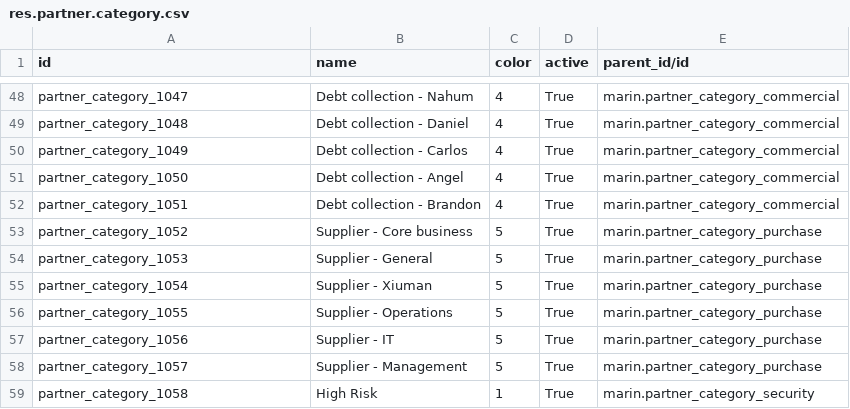
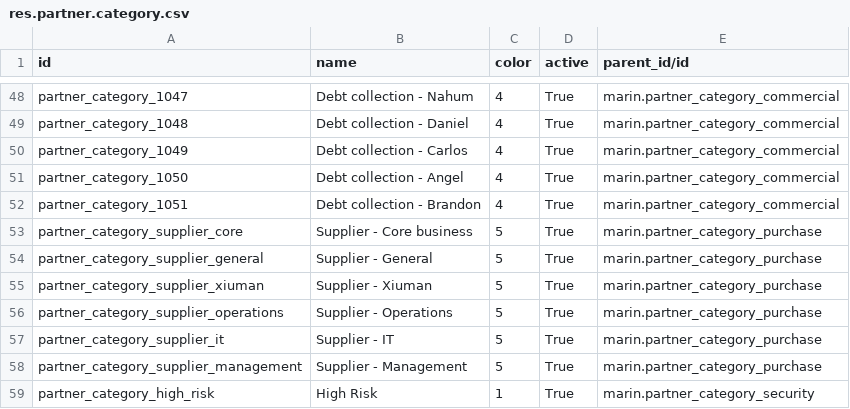
Before and after one commit to robertoCabreraAgro/addons_custom, a CSV file: marin/data/res.partner.category.csv, drawn as a sheet; only a part is shown, gaps mark what is left out.

Commit message:
[REF] marin: partner tags have human readable external names

```diff
--- a/marin/data/res.partner.category.csv
+++ b/marin/data/res.partner.category.csv
@@ -52,8 +52,8 @@ partner_category_1050,Debt collection - Angel,4,True,marin.partner_category_comm
 partner_category_1051,Debt collection - Brandon,4,True,marin.partner_category_commercial
-partner_category_1052,Supplier - Core business,5,True,marin.partner_category_purchase
-partner_category_1053,Supplier - General,5,True,marin.partner_category_purchase
-partner_category_1054,Supplier - Xiuman,5,True,marin.partner_category_purchase
-partner_category_1055,Supplier - Operations,5,True,marin.partner_category_purchase
-partner_category_1056,Supplier - IT,5,True,marin.partner_category_purchase
-partner_category_1057,Supplier - Management,5,True,marin.partner_category_purchase
-partner_category_1058,High Risk,1,True,marin.partner_category_security
+partner_category_supplier_core,Supplier - Core business,5,True,marin.partner_category_purchase
+partner_category_supplier_general,Supplier - General,5,True,marin.partner_category_purchase
+partner_category_supplier_xiuman,Supplier - Xiuman,5,True,marin.partner_category_purchase
+partner_category_supplier_operations,Supplier - Operations,5,True,marin.partner_category_purchase
+partner_category_supplier_it,Supplier - IT,5,True,marin.partner_category_purchase
+partner_category_supplier_management,Supplier - Management,5,True,marin.partner_category_purchase
+partner_category_high_risk,High Risk,1,True,marin.partner_category_security
```
Also changed, not shown: 2 other files.
